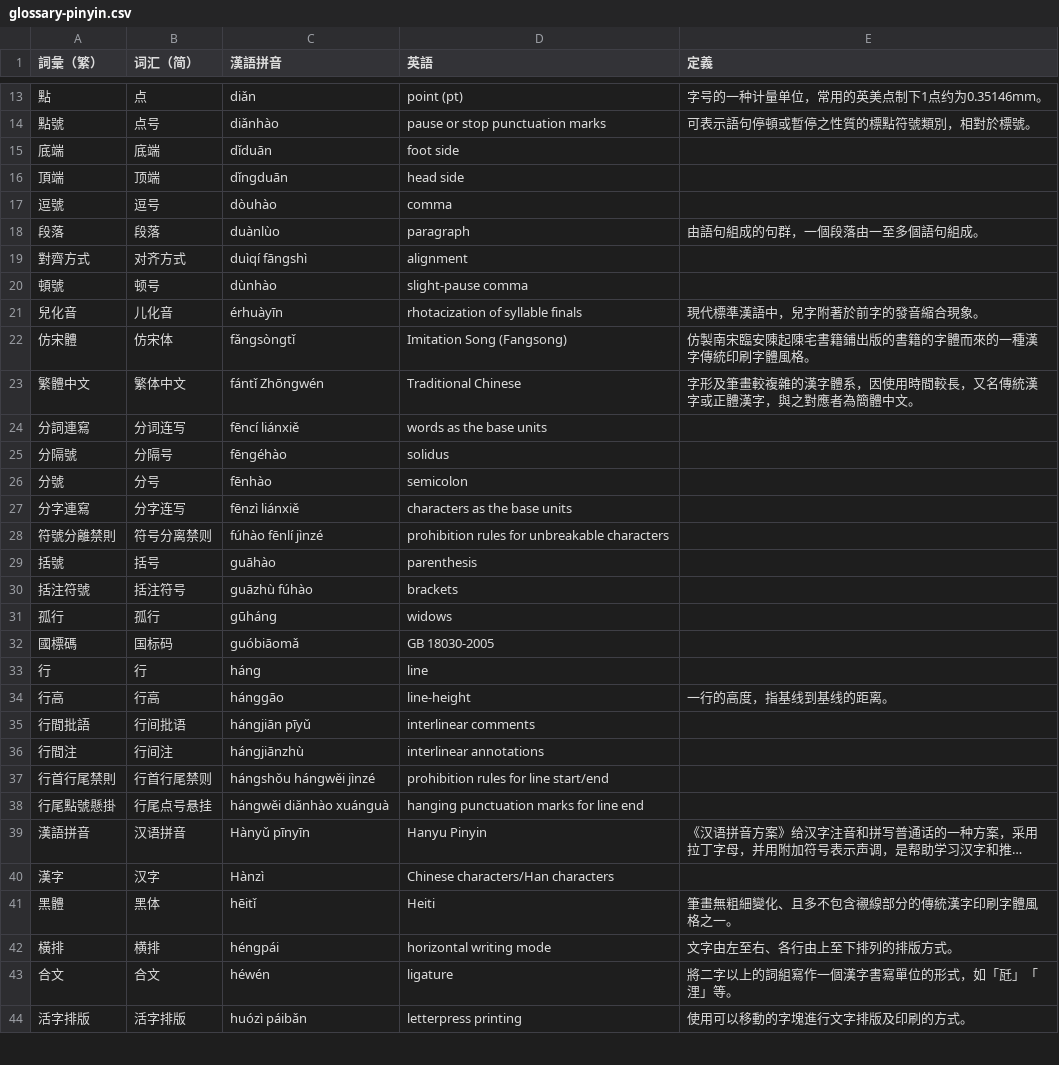
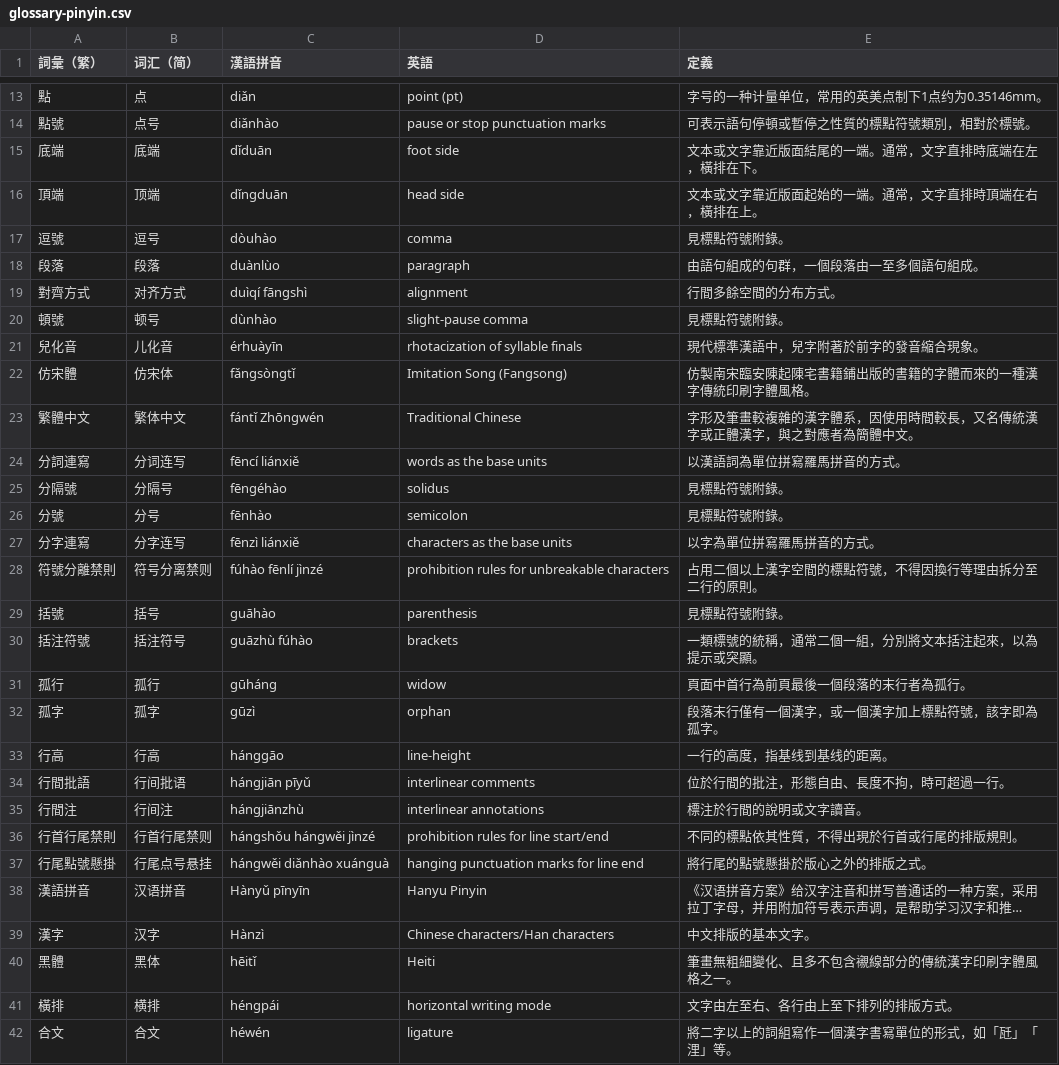
Before and after one commit to w3c/clreq, a CSV file: glossary-pinyin.csv, drawn as a sheet; only a part is shown, gaps mark what is left out; the shorter side is filled out with more unchanged rows; long unchanged cells end in …; removed rows and columns are numbered as before the commit, all else as after; the diff covers the shown part only; the diff names each change by its address in the sheet, - before the commit and + after, or states it on an @@ line.

Commit message:
Refine glossary

```diff
--- a/glossary-pinyin.csv
+++ b/glossary-pinyin.csv
-E15 (定義): (empty)
+E15 (定義): 文本或文字靠近版面結尾的一端。通常，文字直排時底端在左，橫排在下。
-E16 (定義): (empty)
+E16 (定義): 文本或文字靠近版面起始的一端。通常，文字直排時頂端在右，橫排在上。
-E17 (定義): (empty)
+E17 (定義): 見標點符號附錄。
-E19 (定義): (empty)
+E19 (定義): 行間多餘空間的分布方式。
-E20 (定義): (empty)
+E20 (定義): 見標點符號附錄。
-E24 (定義): (empty)
+E24 (定義): 以漢語詞為單位拼寫羅馬拼音的方式。
-E25:E26 (定義): (empty)
+E25:E26 (定義): 見標點符號附錄。
-E27 (定義): (empty)
+E27 (定義): 以字為單位拼寫羅馬拼音的方式。
-E28 (定義): (empty)
+E28 (定義): 占用二個以上漢字空間的標點符號，不得因換行等理由拆分至二行的原則。
-E29 (定義): (empty)
+E29 (定義): 見標點符號附錄。
-E30 (定義): (empty)
+E30 (定義): 一類標號的統稱，通常二個一組，分別將文本括注起來，以為提示或突顯。
-D31 (英語): widows
+D31 (英語): widow
-E31 (定義): (empty)
+E31 (定義): 頁面中首行為前頁最後一個段落的末行者為孤行。
-row 32: 國標碼 | 国标码 | guóbiāomǎ | GB 18030-2005
-row 33: 行 | 行 | háng | line
+row 32: 孤字 | 孤字 | gūzì | orphan | 段落末行僅有一個漢字，或一個漢字加上標點符號，該字即為孤字。
-E34 (定義): (empty)
+E34 (定義): 位於行間的批注，形態自由、長度不拘，時可超過一行。
-E35 (定義): (empty)
+E35 (定義): 標注於行間的說明或文字讀音。
-E36 (定義): (empty)
+E36 (定義): 不同的標點依其性質，不得出現於行首或行尾的排版規則。
-E37 (定義): (empty)
+E37 (定義): 將行尾的點號懸掛於版心之外的排版之式。
-E39 (定義): (empty)
+E39 (定義): 中文排版的基本文字。
```
Also changed, not shown: 1 added row, 7 removed rows and 38 edited cells elsewhere in this file.
